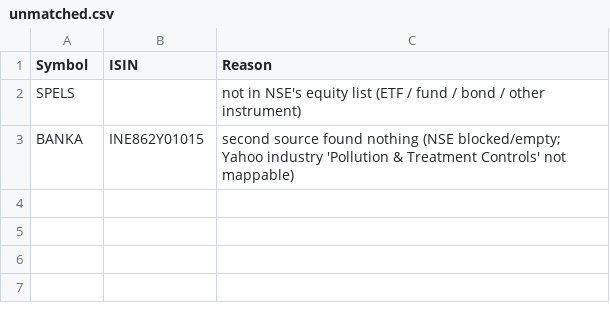
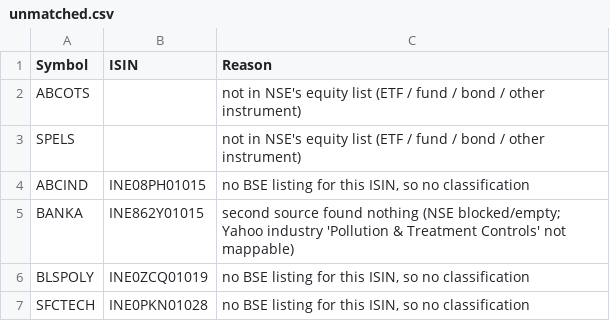
Before and after one commit to VarunNeel/alphatrace-feed, a CSV file: fundamentals/unmatched.csv, drawn as a sheet.

Commit message:
New listings 2026-11-02

```diff
--- a/fundamentals/unmatched.csv
+++ b/fundamentals/unmatched.csv
@@ -1,3 +1,7 @@
 Symbol,ISIN,Reason
+ABCOTS,,not in NSE's equity list (ETF / fund / bond / other instrument)
 SPELS,,not in NSE's equity list (ETF / fund / bond / other instrument)
+ABCIND,INE08PH01015,"no BSE listing for this ISIN, so no classification"
 BANKA,INE862Y01015,second source found nothing (NSE blocked/empty; Yahoo industry 'Pollution & Treatment Controls' not mappable)
+BLSPOLY,INE0ZCQ01019,"no BSE listing for this ISIN, so no classification"
+SFCTECH,INE0PKN01028,"no BSE listing for this ISIN, so no classification"
```
Also changed, not shown: fundamentals/nse_classification.csv, fundamentals/universe.csv, 4 other files.
